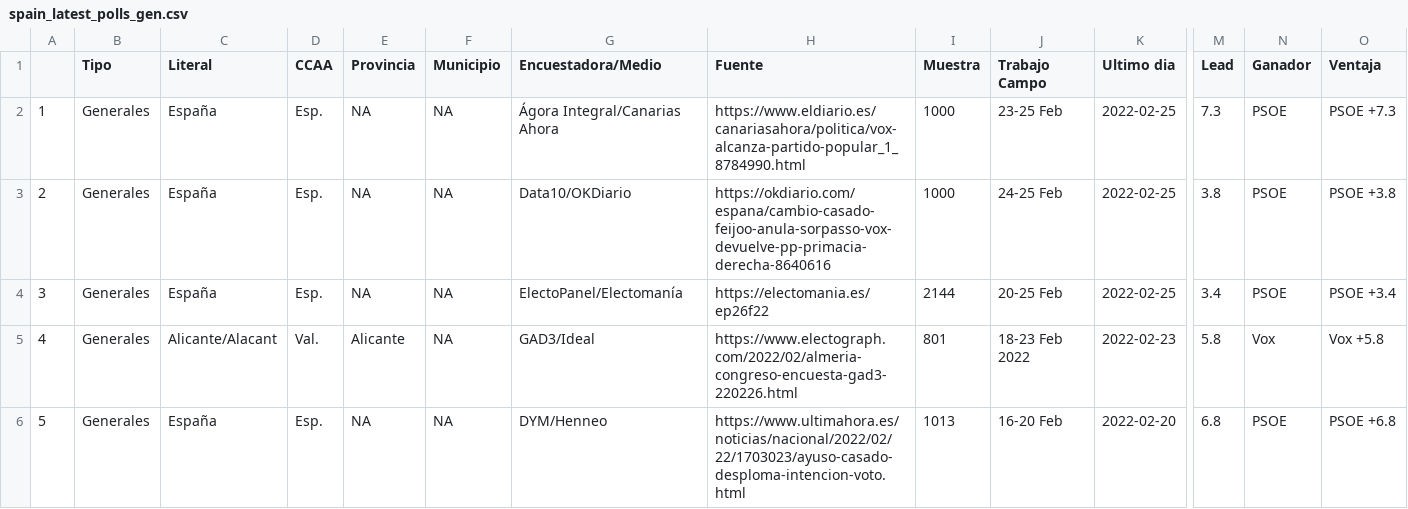
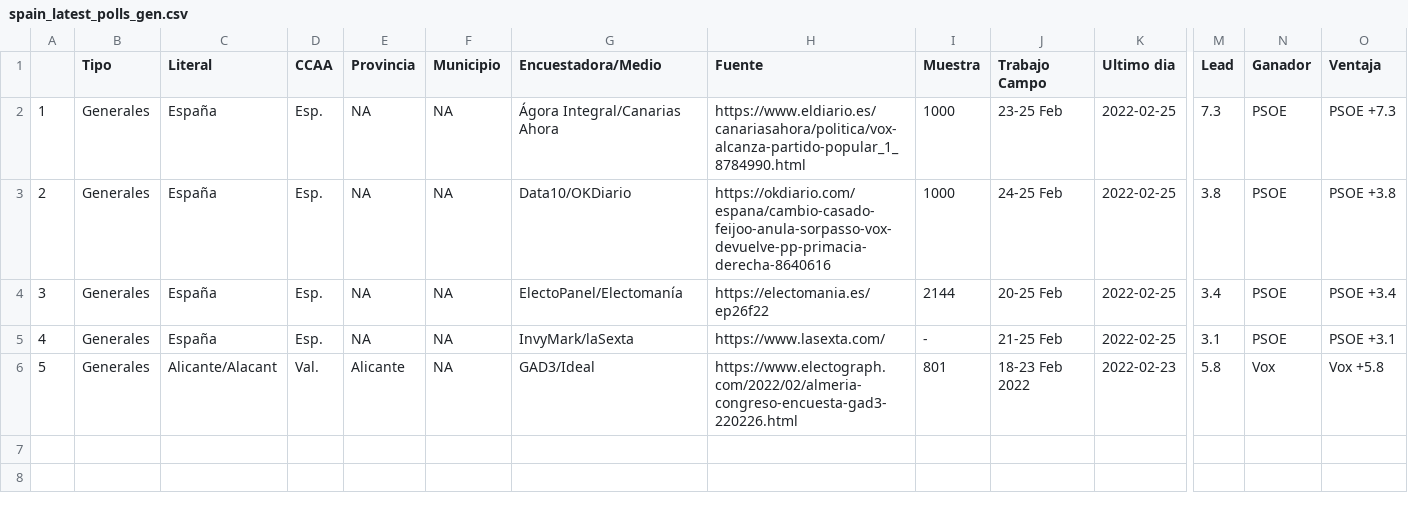
Before and after one commit to endikasatu/encuestas_esp, a CSV file: data/spain_latest_polls_gen.csv, drawn as a sheet; only a part is shown, gaps mark what is left out; removed rows and columns are numbered as before the commit, all else as after; rows hold the shown columns only; the diff names each change by its address in the sheet, - before the commit and + after, or states it on an @@ line.

```diff
--- a/data/spain_latest_polls_gen.csv
+++ b/data/spain_latest_polls_gen.csv
+row 5: 4 | Generales | España | Esp. | NA | NA | InvyMark/laSexta | https://www.lasexta.com/ | - | 21-25 Feb | 2022-02-25 | 3.1 | PSOE | PSOE +3.1
@@ column A renumbered in row 6 @@
-row 6: 5 | Generales | España | Esp. | NA | NA | DYM/Henneo | https://www.ultimahora.es/noticias/nacional/2022/02/22/1703023/ayuso-casado-desploma-intencion-voto.html | 1013 | 16-20 Feb | 2022-02-20 | 6.8 | PSOE | PSOE +6.8
```
Also changed, not shown: data/spain_latest_polls.csv, 1 other file.
